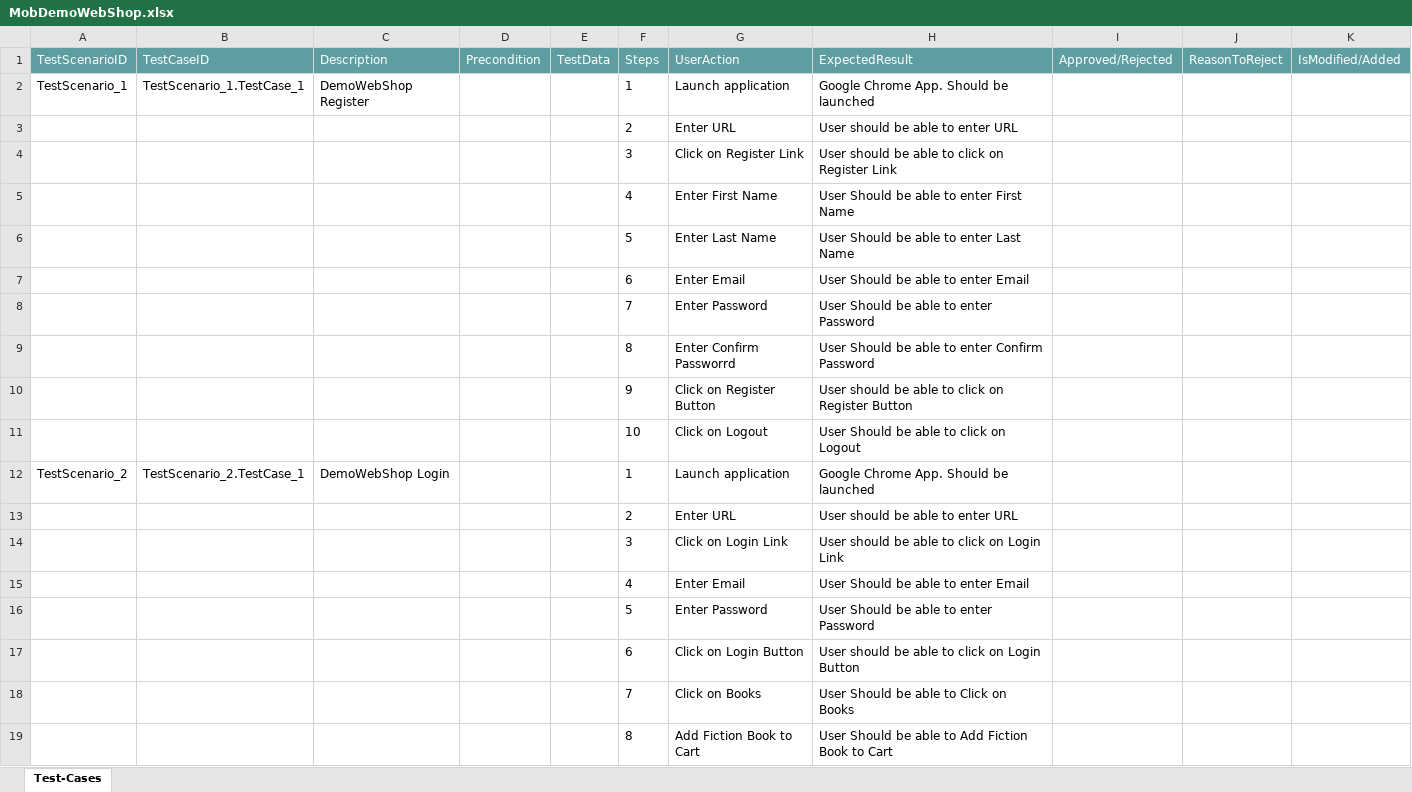
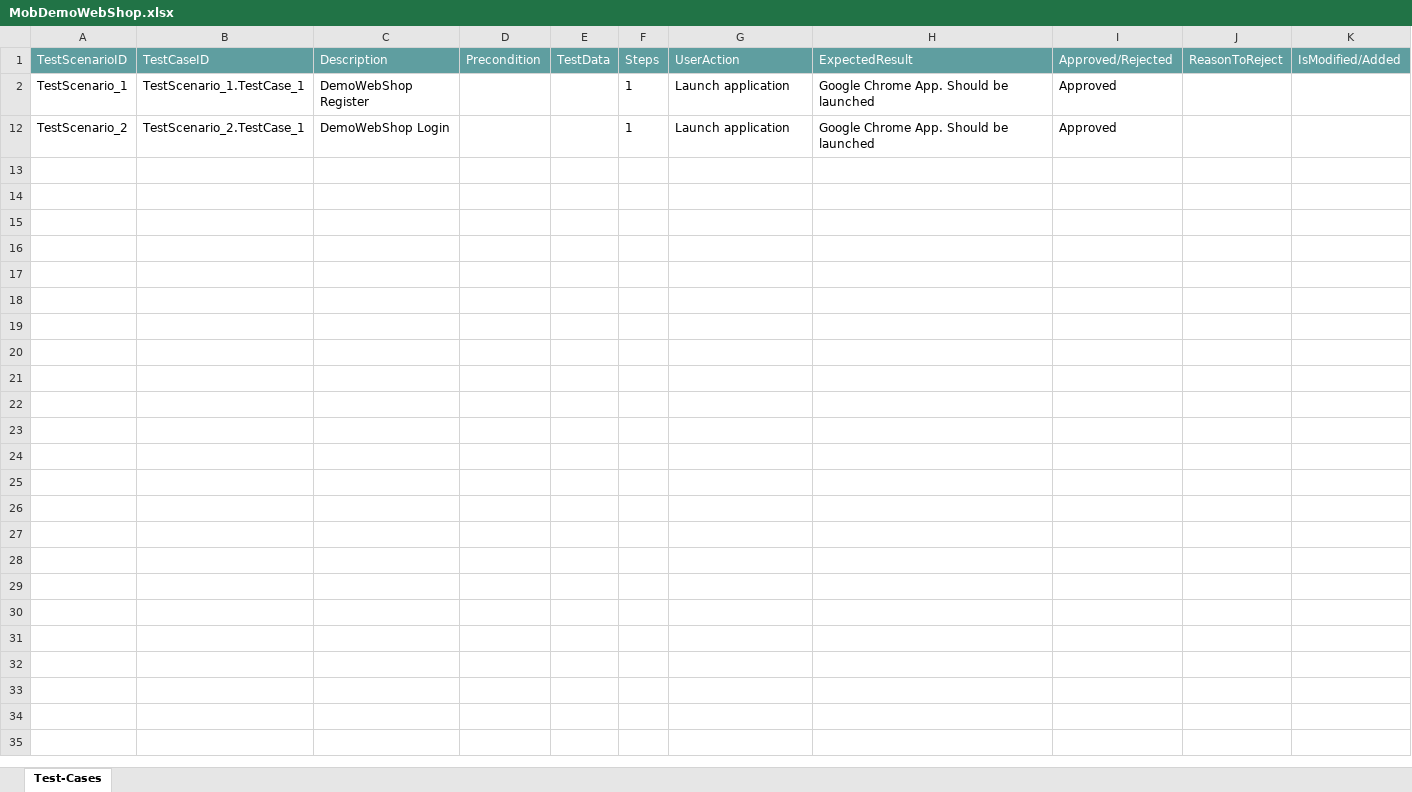
Before and after one commit to ShaikMohamedIrfan/R6SNAPTEST, an Excel workbook: MobDemoWebShop.xlsx, sheet Test-Cases, drawn as a sheet; values as stored, in another font and other column widths than the file's, no borders; table styles not drawn; the diff names each change by its address in the sheet, - before the commit and + after, or states it on an @@ line.

Commit message:
Add files via upload

```diff
--- a/MobDemoWebShop.xlsx (sheet Test-Cases)
+++ b/MobDemoWebShop.xlsx (sheet Test-Cases)
-I2 (Approved/Rejected): (empty)
+I2 (Approved/Rejected): Approved
@@ row 3 hidden:  |  |  |  |  | 2 | Enter URL | User should be able to enter URL @@
@@ row 4 hidden:  |  |  |  |  | 3 | Click on Register Link | User should be able to click on Register Link @@
@@ row 5 hidden:  |  |  |  |  | 4 | Enter First Name | User Should be able to enter First Name @@
@@ row 6 hidden:  |  |  |  |  | 5 | Enter Last Name | User Should be able to enter Last Name @@
@@ row 7 hidden:  |  |  |  |  | 6 | Enter Email | User Should be able to enter Email @@
@@ row 8 hidden:  |  |  |  |  | 7 | Enter Password | User Should be able to enter Password @@
@@ row 9 hidden:  |  |  |  |  | 8 | Enter Confirm Passworrd | User Should be able to enter Confirm Password @@
@@ row 10 hidden:  |  |  |  |  | 9 | Click on Register Button | User should be able to click on Register Button @@
@@ row 11 hidden:  |  |  |  |  | 10 | Click on Logout | User Should be able to click on Logout @@
-I12 (Approved/Rejected): (empty)
+I12 (Approved/Rejected): Approved
@@ row 13 hidden:  |  |  |  |  | 2 | Enter URL | User should be able to enter URL @@
@@ row 14 hidden:  |  |  |  |  | 3 | Click on Login Link | User should be able to click on Login Link @@
@@ row 15 hidden:  |  |  |  |  | 4 | Enter Email | User Should be able to enter Email @@
@@ row 16 hidden:  |  |  |  |  | 5 | Enter Password | User Should be able to enter Password @@
@@ row 17 hidden:  |  |  |  |  | 6 | Click on Login Button | User should be able to click on Login Button @@
@@ row 18 hidden:  |  |  |  |  | 7 | Click on Books | User Should be able to Click on Books @@
@@ row 19 hidden:  |  |  |  |  | 8 | Add Fiction Book to Cart | User Should be able to Add Fiction Book to Cart @@
```
